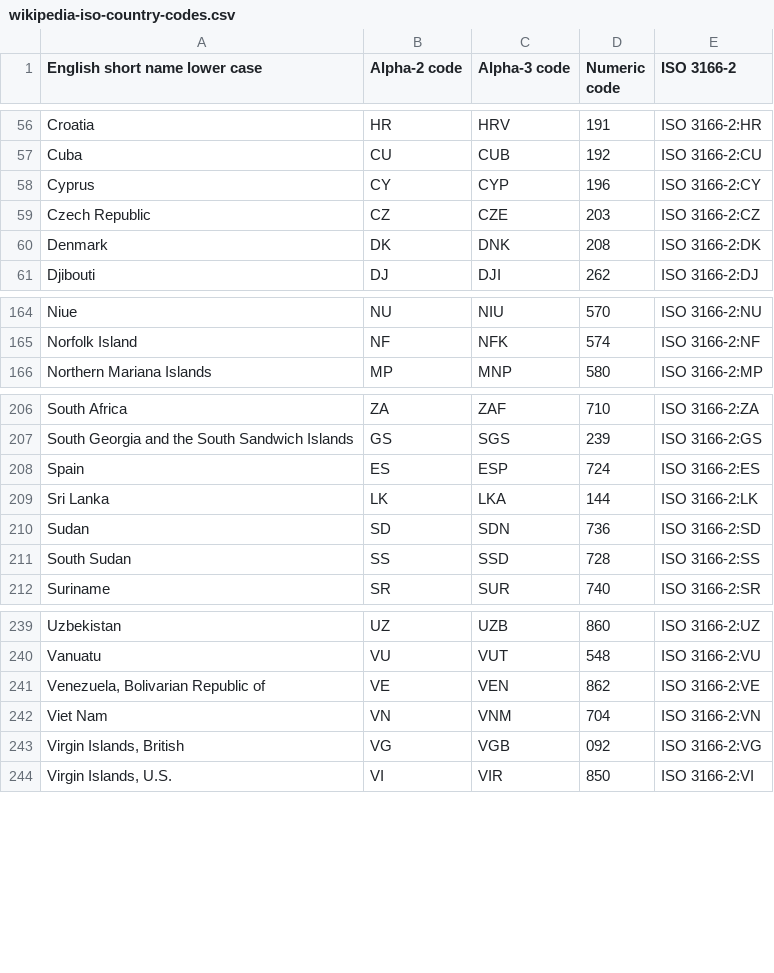
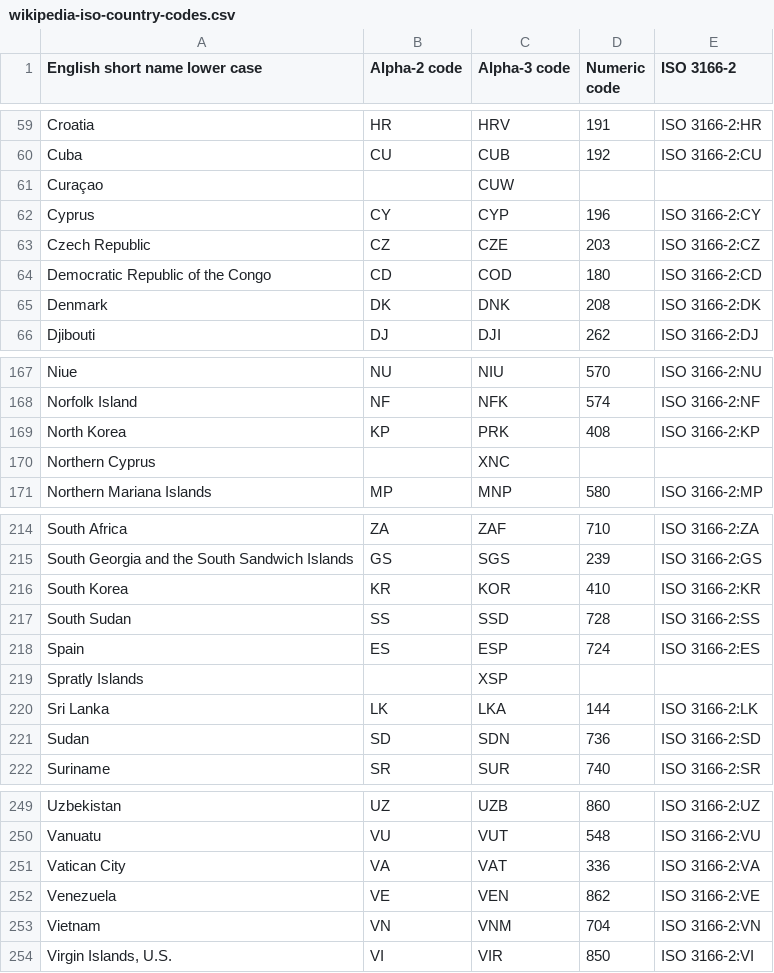
Before and after one commit to covid19db/fetchers-python, a CSV file: src/utils/country_codes_translator/wikipedia-iso-country-codes.csv, drawn as a sheet; only a part is shown, gaps mark what is left out; the diff covers the shown part only.

Commit message:
Standardize Country Names (#110)
* Standardise country names in WRD_WHOJHU

* Standardise country names in CountryCodesTranslator

```diff
--- a/src/utils/country_codes_translator/wikipedia-iso-country-codes.csv
+++ b/src/utils/country_codes_translator/wikipedia-iso-country-codes.csv
@@ -57,4 +60,6 @@ Croatia,HR,HRV,191,ISO 3166-2:HR
 Cuba,CU,CUB,192,ISO 3166-2:CU
+Curaçao,,CUW,,
 Cyprus,CY,CYP,196,ISO 3166-2:CY
 Czech Republic,CZ,CZE,203,ISO 3166-2:CZ
+Democratic Republic of the Congo,CD,COD,180,ISO 3166-2:CD
 Denmark,DK,DNK,208,ISO 3166-2:DK
@@ -165,2 +168,4 @@ Niue,NU,NIU,570,ISO 3166-2:NU
 Norfolk Island,NF,NFK,574,ISO 3166-2:NF
+North Korea,KP,PRK,408,ISO 3166-2:KP
+Northern Cyprus,,XNC,,
 Northern Mariana Islands,MP,MNP,580,ISO 3166-2:MP
@@ -207,6 +215,8 @@ South Africa,ZA,ZAF,710,ISO 3166-2:ZA
 South Georgia and the South Sandwich Islands,GS,SGS,239,ISO 3166-2:GS
+South Korea,KR,KOR,410,ISO 3166-2:KR
+South Sudan,SS,SSD,728,ISO 3166-2:SS
 Spain,ES,ESP,724,ISO 3166-2:ES
+Spratly Islands,,XSP,,
 Sri Lanka,LK,LKA,144,ISO 3166-2:LK
 Sudan,SD,SDN,736,ISO 3166-2:SD
-South Sudan,SS,SSD,728,ISO 3166-2:SS
 Suriname,SR,SUR,740,ISO 3166-2:SR
@@ -240,5 +250,5 @@ Uzbekistan,UZ,UZB,860,ISO 3166-2:UZ
 Vanuatu,VU,VUT,548,ISO 3166-2:VU
-"Venezuela, Bolivarian Republic of",VE,VEN,862,ISO 3166-2:VE
-Viet Nam,VN,VNM,704,ISO 3166-2:VN
-"Virgin Islands, British",VG,VGB,092,ISO 3166-2:VG
+Vatican City,VA,VAT,336,ISO 3166-2:VA
+Venezuela,VE,VEN,862,ISO 3166-2:VE
+Vietnam,VN,VNM,704,ISO 3166-2:VN
 "Virgin Islands, U.S.",VI,VIR,850,ISO 3166-2:VI
```
Also changed, not shown: 11 added rows, 7 removed rows and 20 edited cells elsewhere in this file, 3 other files.
